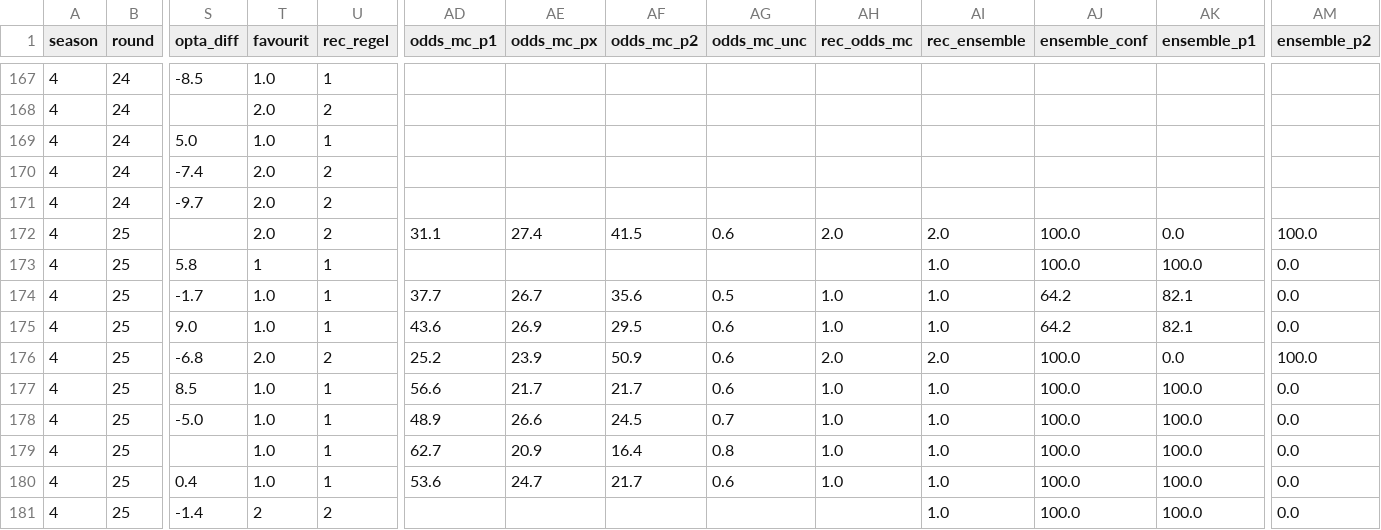
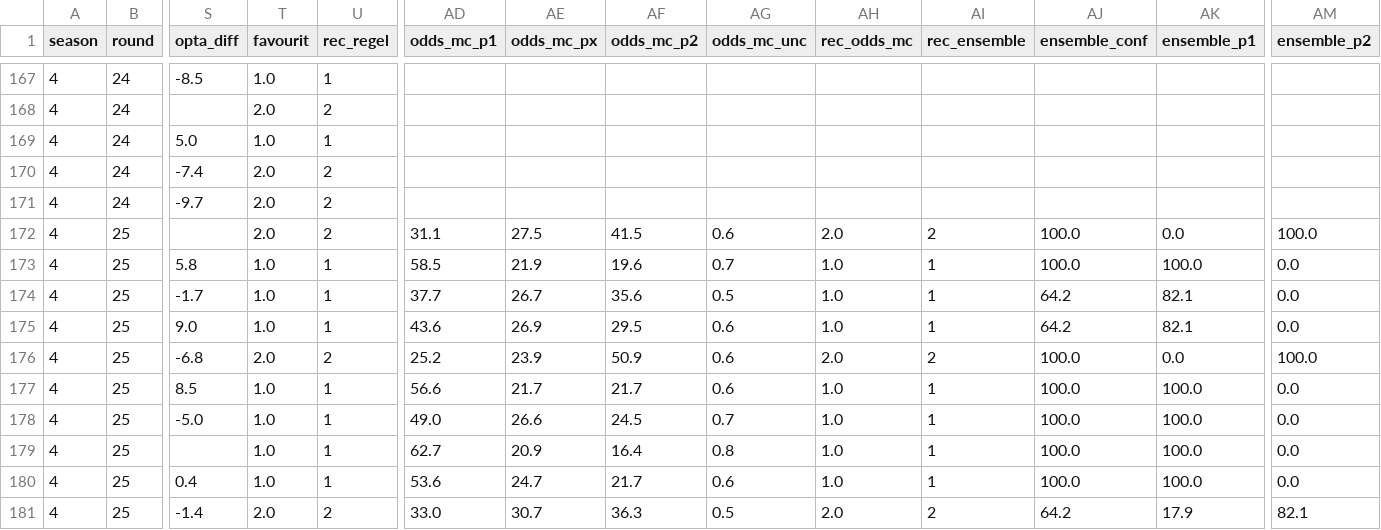
Before and after one commit to Stenner93/Odds, a CSV file: data/odds.csv, drawn as a sheet; only a part is shown, gaps mark what is left out; the diff names each change by its address in the sheet, - before the commit and + after, or states it on an @@ line.

```diff
--- a/data/odds.csv
+++ b/data/odds.csv
-AE172 (odds_mc_px): 27.4
+AE172 (odds_mc_px): 27.5
-AI172 (rec_ensemble): 2.0
+AI172 (rec_ensemble): 2
-T173 (favourit): 1
+T173 (favourit): 1.0
-AD173 (odds_mc_p1): (empty)
+AD173 (odds_mc_p1): 58.5
-AE173 (odds_mc_px): (empty)
+AE173 (odds_mc_px): 21.9
-AF173 (odds_mc_p2): (empty)
+AF173 (odds_mc_p2): 19.6
-AG173 (odds_mc_unc): (empty)
+AG173 (odds_mc_unc): 0.7
-AH173 (rec_odds_mc): (empty)
+AH173 (rec_odds_mc): 1.0
-AI173:AI175 (rec_ensemble): 1.0
+AI173:AI175 (rec_ensemble): 1
-AI176 (rec_ensemble): 2.0
+AI176 (rec_ensemble): 2
-AI177:AI180 (rec_ensemble): 1.0
+AI177:AI180 (rec_ensemble): 1
-AD178 (odds_mc_p1): 48.9
+AD178 (odds_mc_p1): 49.0
-T181 (favourit): 2
+T181 (favourit): 2.0
-AD181 (odds_mc_p1): (empty)
+AD181 (odds_mc_p1): 33.0
-AE181 (odds_mc_px): (empty)
+AE181 (odds_mc_px): 30.7
-AF181 (odds_mc_p2): (empty)
+AF181 (odds_mc_p2): 36.3
-AG181 (odds_mc_unc): (empty)
+AG181 (odds_mc_unc): 0.5
-AH181 (rec_odds_mc): (empty)
+AH181 (rec_odds_mc): 2.0
-AI181 (rec_ensemble): 1.0
+AI181 (rec_ensemble): 2
-AJ181 (ensemble_conf): 100.0
+AJ181 (ensemble_conf): 64.2
-AK181 (ensemble_p1): 100.0
+AK181 (ensemble_p1): 17.9
-AM181 (ensemble_p2): 0.0
+AM181 (ensemble_p2): 82.1
```
Also changed, not shown: 1 other file.
